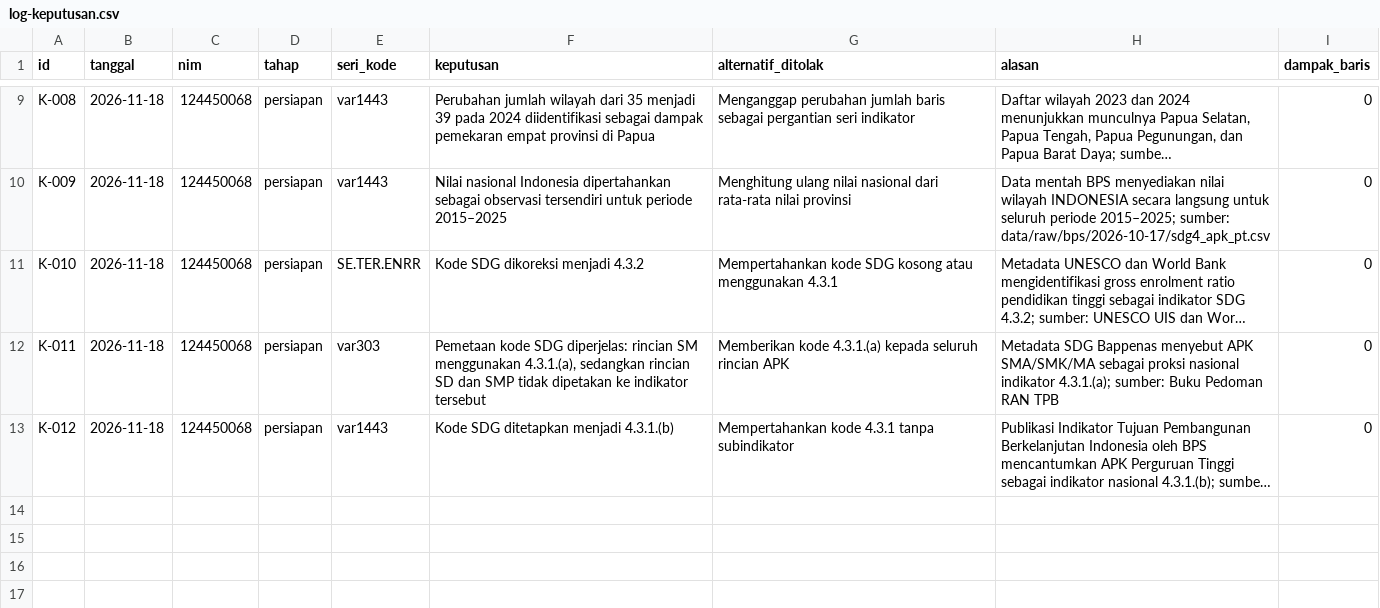
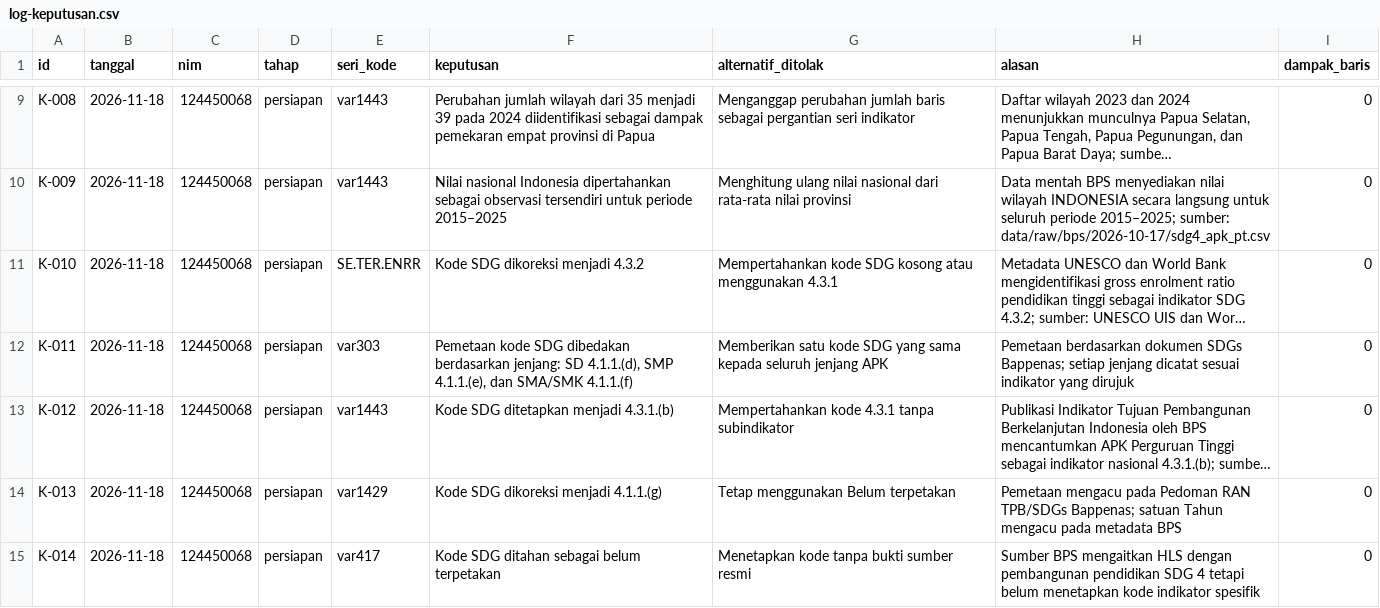
Before and after one commit to EdseladyaP/capstone-dw-kelompok-07, a CSV file: log-keputusan.csv, drawn as a sheet; only a part is shown, gaps mark what is left out; long unchanged cells end in …; the diff names each change by its address in the sheet, - before the commit and + after, or states it on an @@ line.

Commit message:
Perbaiki pemetaan SDG dan log keputusan Tahap 4

```diff
--- a/log-keputusan.csv
+++ b/log-keputusan.csv
-F12 (keputusan): …kode SDG diperjelas: rincian SM menggunakan 4.3.1.(a), sedangkan rincian SD dan SMP tidak dipetakan ke indikator tersebut
+F12 (keputusan): …kode SDG dibedakan berdasarkan jenjang: SD 4.1.1.(d), SMP 4.1.1.(e), dan SMA/SMK 4.1.1.(f)
-G12 (alternatif_ditolak): Memberikan kode 4.3.1.(a) kepada seluruh rincian APK
+G12 (alternatif_ditolak): Memberikan satu kode SDG yang sama kepada seluruh jenjang APK
-H12 (alasan): Metadata SDG Bappenas menyebut APK SMA/SMK/MA sebagai proksi nasional indikator 4.3.1.(a); sumber: Buku Pedoman RAN TPB
+H12 (alasan): Pemetaan berdasarkan dokumen SDGs Bappenas; setiap jenjang dicatat sesuai indikator yang dirujuk
+row 14: K-013 | 2026-11-18 | 124450068 | persiapan | var1429 | Kode SDG dikoreksi menjadi 4.1.1.(g) | Tetap menggunakan Belum terpetakan | Pemetaan mengacu pada Pedoman RAN TPB/SDGs Bappenas; satuan Tahun mengacu pada metadata BPS | 0
+row 15: K-014 | 2026-11-18 | 124450068 | persiapan | var417 | Kode SDG ditahan sebagai belum terpetakan | Menetapkan kode tanpa bukti sumber resmi | Sumber BPS mengaitkan HLS dengan pembangunan pendidikan SDG 4 tetapi belum menetapkan kode indikator spesifik | 0
```
Also changed, not shown: data/katalog-hasil-pemeriksaan.csv.
